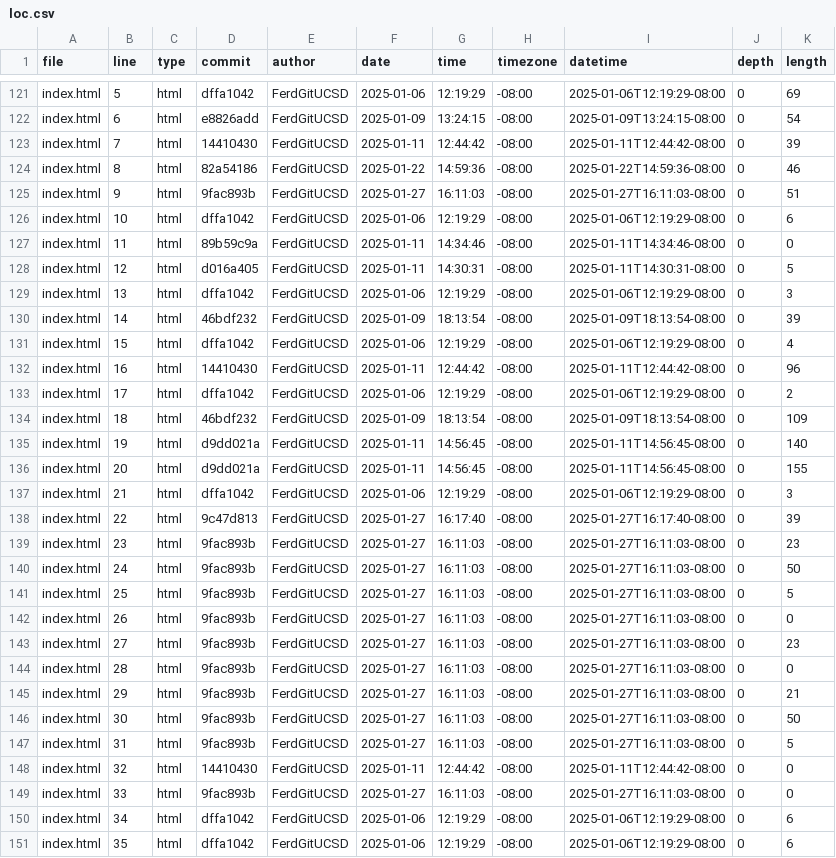
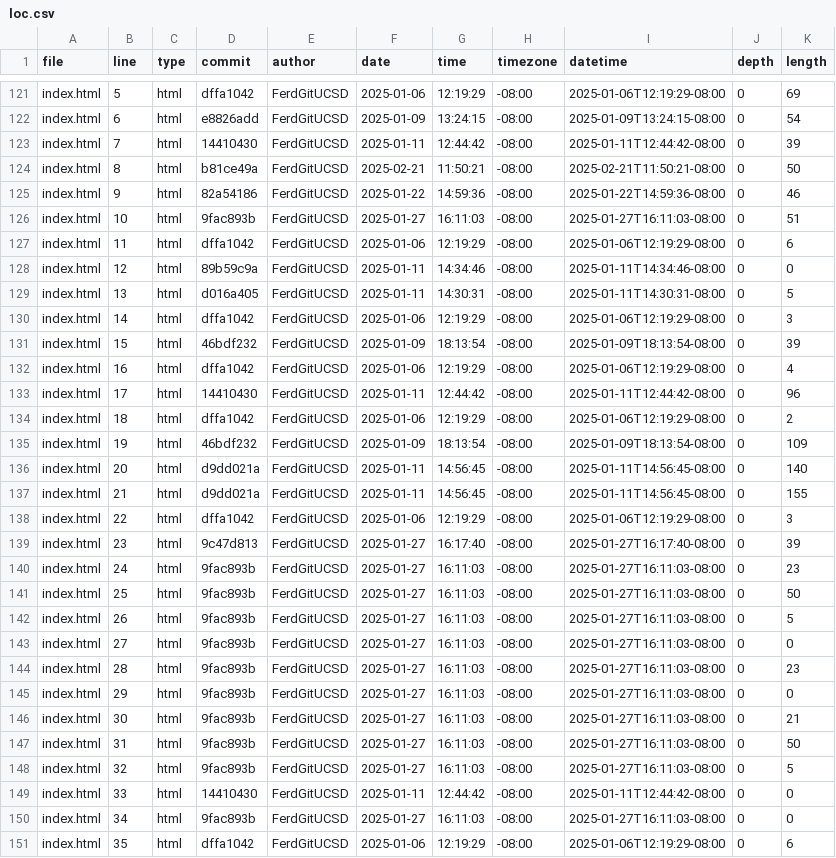
Before and after one commit to FerdGitUCSD/portfolio, a CSV file: meta/loc.csv, drawn as a sheet; only a part is shown, gaps mark what is left out; the diff covers the shown part only.

```diff
--- a/meta/loc.csv
+++ b/meta/loc.csv
@@ -123,29 +123,29 @@ index.html,6,html,e8826add,FerdGitUCSD,2025-01-09,13:24:15,-08:00,2025-01-09T13:
 index.html,7,html,14410430,FerdGitUCSD,2025-01-11,12:44:42,-08:00,2025-01-11T12:44:42-08:00,0,39
-index.html,8,html,82a54186,FerdGitUCSD,2025-01-22,14:59:36,-08:00,2025-01-22T14:59:36-08:00,0,46
-index.html,9,html,9fac893b,FerdGitUCSD,2025-01-27,16:11:03,-08:00,2025-01-27T16:11:03-08:00,0,51
-index.html,10,html,dffa1042,FerdGitUCSD,2025-01-06,12:19:29,-08:00,2025-01-06T12:19:29-08:00,0,6
-index.html,11,html,89b59c9a,FerdGitUCSD,2025-01-11,14:34:46,-08:00,2025-01-11T14:34:46-08:00,0,0
-index.html,12,html,d016a405,FerdGitUCSD,2025-01-11,14:30:31,-08:00,2025-01-11T14:30:31-08:00,0,5
-index.html,13,html,dffa1042,FerdGitUCSD,2025-01-06,12:19:29,-08:00,2025-01-06T12:19:29-08:00,0,3
-index.html,14,html,46bdf232,FerdGitUCSD,2025-01-09,18:13:54,-08:00,2025-01-09T18:13:54-08:00,0,39
-index.html,15,html,dffa1042,FerdGitUCSD,2025-01-06,12:19:29,-08:00,2025-01-06T12:19:29-08:00,0,4
-index.html,16,html,14410430,FerdGitUCSD,2025-01-11,12:44:42,-08:00,2025-01-11T12:44:42-08:00,0,96
-index.html,17,html,dffa1042,FerdGitUCSD,2025-01-06,12:19:29,-08:00,2025-01-06T12:19:29-08:00,0,2
-index.html,18,html,46bdf232,FerdGitUCSD,2025-01-09,18:13:54,-08:00,2025-01-09T18:13:54-08:00,0,109
-index.html,19,html,d9dd021a,FerdGitUCSD,2025-01-11,14:56:45,-08:00,2025-01-11T14:56:45-08:00,0,140
-index.html,20,html,d9dd021a,FerdGitUCSD,2025-01-11,14:56:45,-08:00,2025-01-11T14:56:45-08:00,0,155
-index.html,21,html,dffa1042,FerdGitUCSD,2025-01-06,12:19:29,-08:00,2025-01-06T12:19:29-08:00,0,3
-index.html,22,html,9c47d813,FerdGitUCSD,2025-01-27,16:17:40,-08:00,2025-01-27T16:17:40-08:00,0,39
-index.html,23,html,9fac893b,FerdGitUCSD,2025-01-27,16:11:03,-08:00,2025-01-27T16:11:03-08:00,0,23
-index.html,24,html,9fac893b,FerdGitUCSD,2025-01-27,16:11:03,-08:00,2025-01-27T16:11:03-08:00,0,50
-index.html,25,html,9fac893b,FerdGitUCSD,2025-01-27,16:11:03,-08:00,2025-01-27T16:11:03-08:00,0,5
-index.html,26,html,9fac893b,FerdGitUCSD,2025-01-27,16:11:03,-08:00,2025-01-27T16:11:03-08:00,0,0
-index.html,27,html,9fac893b,FerdGitUCSD,2025-01-27,16:11:03,-08:00,2025-01-27T16:11:03-08:00,0,23
-index.html,28,html,9fac893b,FerdGitUCSD,2025-01-27,16:11:03,-08:00,2025-01-27T16:11:03-08:00,0,0
-index.html,29,html,9fac893b,FerdGitUCSD,2025-01-27,16:11:03,-08:00,2025-01-27T16:11:03-08:00,0,21
-index.html,30,html,9fac893b,FerdGitUCSD,2025-01-27,16:11:03,-08:00,2025-01-27T16:11:03-08:00,0,50
-index.html,31,html,9fac893b,FerdGitUCSD,2025-01-27,16:11:03,-08:00,2025-01-27T16:11:03-08:00,0,5
-index.html,32,html,14410430,FerdGitUCSD,2025-01-11,12:44:42,-08:00,2025-01-11T12:44:42-08:00,0,0
-index.html,33,html,9fac893b,FerdGitUCSD,2025-01-27,16:11:03,-08:00,2025-01-27T16:11:03-08:00,0,0
-index.html,34,html,dffa1042,FerdGitUCSD,2025-01-06,12:19:29,-08:00,2025-01-06T12:19:29-08:00,0,6
+index.html,8,html,b81ce49a,FerdGitUCSD,2025-02-21,11:50:21,-08:00,2025-02-21T11:50:21-08:00,0,50
+index.html,9,html,82a54186,FerdGitUCSD,2025-01-22,14:59:36,-08:00,2025-01-22T14:59:36-08:00,0,46
+index.html,10,html,9fac893b,FerdGitUCSD,2025-01-27,16:11:03,-08:00,2025-01-27T16:11:03-08:00,0,51
+index.html,11,html,dffa1042,FerdGitUCSD,2025-01-06,12:19:29,-08:00,2025-01-06T12:19:29-08:00,0,6
+index.html,12,html,89b59c9a,FerdGitUCSD,2025-01-11,14:34:46,-08:00,2025-01-11T14:34:46-08:00,0,0
+index.html,13,html,d016a405,FerdGitUCSD,2025-01-11,14:30:31,-08:00,2025-01-11T14:30:31-08:00,0,5
+index.html,14,html,dffa1042,FerdGitUCSD,2025-01-06,12:19:29,-08:00,2025-01-06T12:19:29-08:00,0,3
+index.html,15,html,46bdf232,FerdGitUCSD,2025-01-09,18:13:54,-08:00,2025-01-09T18:13:54-08:00,0,39
+index.html,16,html,dffa1042,FerdGitUCSD,2025-01-06,12:19:29,-08:00,2025-01-06T12:19:29-08:00,0,4
+index.html,17,html,14410430,FerdGitUCSD,2025-01-11,12:44:42,-08:00,2025-01-11T12:44:42-08:00,0,96
+index.html,18,html,dffa1042,FerdGitUCSD,2025-01-06,12:19:29,-08:00,2025-01-06T12:19:29-08:00,0,2
+index.html,19,html,46bdf232,FerdGitUCSD,2025-01-09,18:13:54,-08:00,2025-01-09T18:13:54-08:00,0,109
+index.html,20,html,d9dd021a,FerdGitUCSD,2025-01-11,14:56:45,-08:00,2025-01-11T14:56:45-08:00,0,140
+index.html,21,html,d9dd021a,FerdGitUCSD,2025-01-11,14:56:45,-08:00,2025-01-11T14:56:45-08:00,0,155
+index.html,22,html,dffa1042,FerdGitUCSD,2025-01-06,12:19:29,-08:00,2025-01-06T12:19:29-08:00,0,3
+index.html,23,html,9c47d813,FerdGitUCSD,2025-01-27,16:17:40,-08:00,2025-01-27T16:17:40-08:00,0,39
+index.html,24,html,9fac893b,FerdGitUCSD,2025-01-27,16:11:03,-08:00,2025-01-27T16:11:03-08:00,0,23
+index.html,25,html,9fac893b,FerdGitUCSD,2025-01-27,16:11:03,-08:00,2025-01-27T16:11:03-08:00,0,50
+index.html,26,html,9fac893b,FerdGitUCSD,2025-01-27,16:11:03,-08:00,2025-01-27T16:11:03-08:00,0,5
+index.html,27,html,9fac893b,FerdGitUCSD,2025-01-27,16:11:03,-08:00,2025-01-27T16:11:03-08:00,0,0
+index.html,28,html,9fac893b,FerdGitUCSD,2025-01-27,16:11:03,-08:00,2025-01-27T16:11:03-08:00,0,23
+index.html,29,html,9fac893b,FerdGitUCSD,2025-01-27,16:11:03,-08:00,2025-01-27T16:11:03-08:00,0,0
+index.html,30,html,9fac893b,FerdGitUCSD,2025-01-27,16:11:03,-08:00,2025-01-27T16:11:03-08:00,0,21
+index.html,31,html,9fac893b,FerdGitUCSD,2025-01-27,16:11:03,-08:00,2025-01-27T16:11:03-08:00,0,50
+index.html,32,html,9fac893b,FerdGitUCSD,2025-01-27,16:11:03,-08:00,2025-01-27T16:11:03-08:00,0,5
+index.html,33,html,14410430,FerdGitUCSD,2025-01-11,12:44:42,-08:00,2025-01-11T12:44:42-08:00,0,0
+index.html,34,html,9fac893b,FerdGitUCSD,2025-01-27,16:11:03,-08:00,2025-01-27T16:11:03-08:00,0,0
 index.html,35,html,dffa1042,FerdGitUCSD,2025-01-06,12:19:29,-08:00,2025-01-06T12:19:29-08:00,0,6
```
Also changed, not shown: 1 added row elsewhere in this file.
